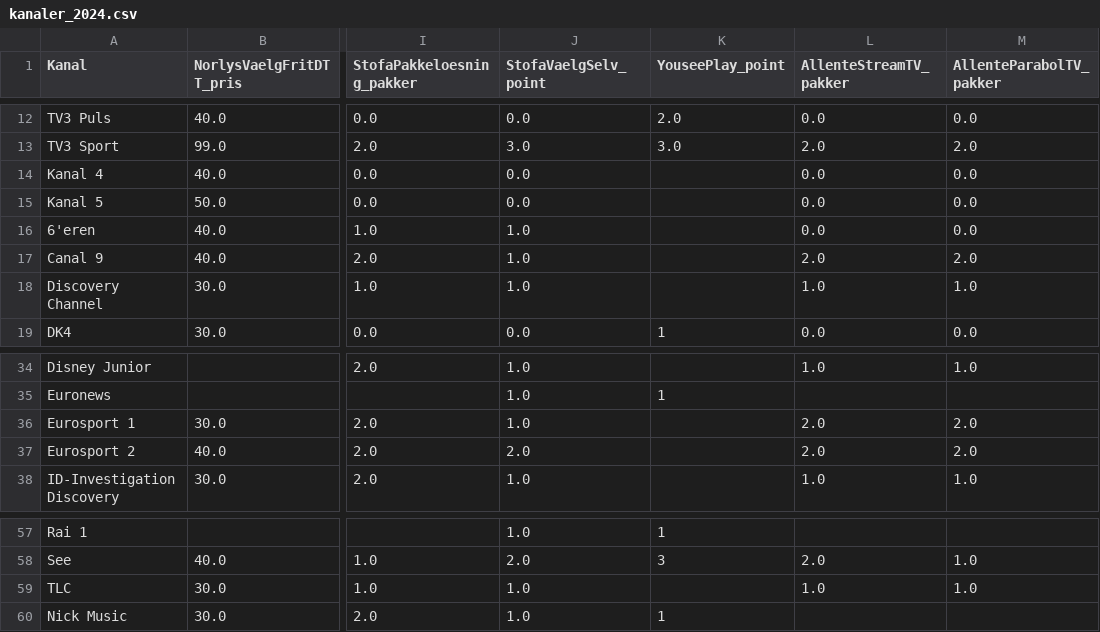
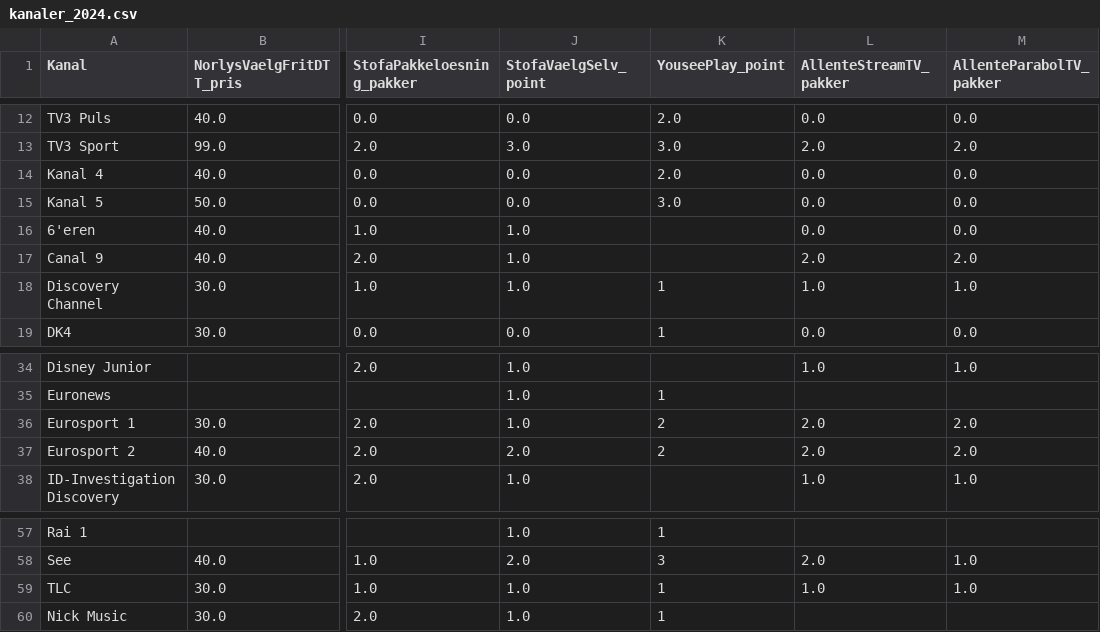
Before and after one commit to CWJNor/kanalcsv, a CSV file: kanaler_2024.csv, drawn as a sheet; only a part is shown, gaps mark what is left out; the diff names each change by its address in the sheet, - before the commit and + after, or states it on an @@ line.

Commit message:
Update file

```diff
--- a/kanaler_2024.csv
+++ b/kanaler_2024.csv
-K14 (YouseePlay_point): (empty)
+K14 (YouseePlay_point): 2.0
-K15 (YouseePlay_point): (empty)
+K15 (YouseePlay_point): 3.0
-K18 (YouseePlay_point): (empty)
+K18 (YouseePlay_point): 1
-K36:K37 (YouseePlay_point): (empty)
+K36:K37 (YouseePlay_point): 2
-K59 (YouseePlay_point): (empty)
+K59 (YouseePlay_point): 1
```
